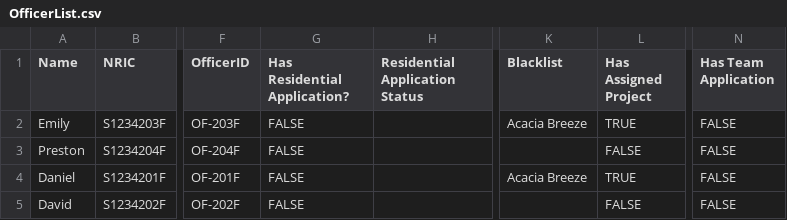
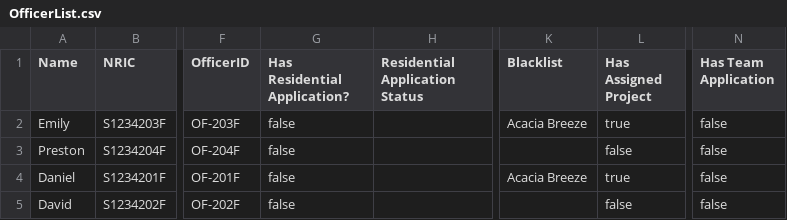
Before and after one commit to onoltde/SC2002-Group-3, a CSV file: data/OfficerList.csv, drawn as a sheet; only a part is shown, gaps mark what is left out; the diff names each change by its address in the sheet, - before the commit and + after, or states it on an @@ line.

```diff
--- a/data/OfficerList.csv
+++ b/data/OfficerList.csv
-G2:G5 (Has Residential Application?): FALSE
+G2:G5 (Has Residential Application?): false
-L2 (Has Assigned Project): TRUE
+L2 (Has Assigned Project): true
-N2:N5 (Has Team Application): FALSE
+N2:N5 (Has Team Application): false
-L3 (Has Assigned Project): FALSE
+L3 (Has Assigned Project): false
-L4 (Has Assigned Project): TRUE
+L4 (Has Assigned Project): true
-L5 (Has Assigned Project): FALSE
+L5 (Has Assigned Project): false
```
Also changed, not shown: data/ApplicantList.csv, 4 other files.
